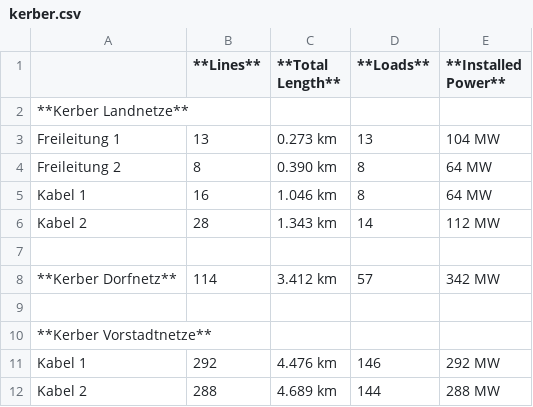
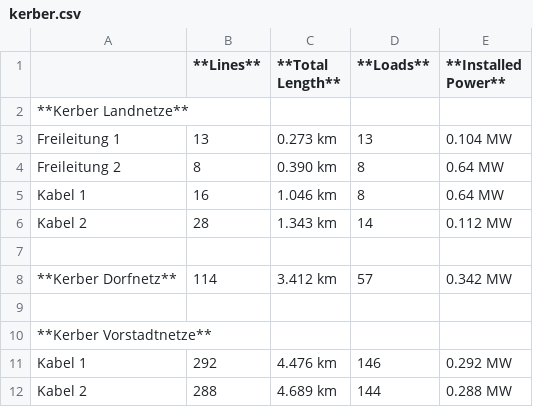
Before and after one commit to e2nIEE/pandapower, a CSV file: doc/networks/kerber.csv, drawn as a sheet.

Commit message:
fix p_mw of several kerber and kerber extreme grids #500

```diff
--- a/doc/networks/kerber.csv
+++ b/doc/networks/kerber.csv
@@ -2,11 +2,11 @@
 **Kerber Landnetze**;;;;
-Freileitung 1;13;0.273 km;13;104 MW
-Freileitung 2;8;0.390 km;8;64 MW
-Kabel 1;16;1.046 km;8;64 MW
-Kabel 2;28;1.343 km;14;112 MW
+Freileitung 1;13;0.273 km;13;0.104 MW
+Freileitung 2;8;0.390 km;8;0.64 MW
+Kabel 1;16;1.046 km;8;0.64 MW
+Kabel 2;28;1.343 km;14;0.112 MW
 ;;;;
-**Kerber Dorfnetz**;114;3.412 km;57;342 MW
+**Kerber Dorfnetz**;114;3.412 km;57;0.342 MW
 ;;;;
 **Kerber Vorstadtnetze**;;;;
-Kabel 1;292;4.476 km;146;292 MW
-Kabel 2;288;4.689 km;144;288 MW
+Kabel 1;292;4.476 km;146;0.292 MW
+Kabel 2;288;4.689 km;144;0.288 MW
```
Also changed, not shown: doc/networks/kerber_extreme.csv, 3 other files.
